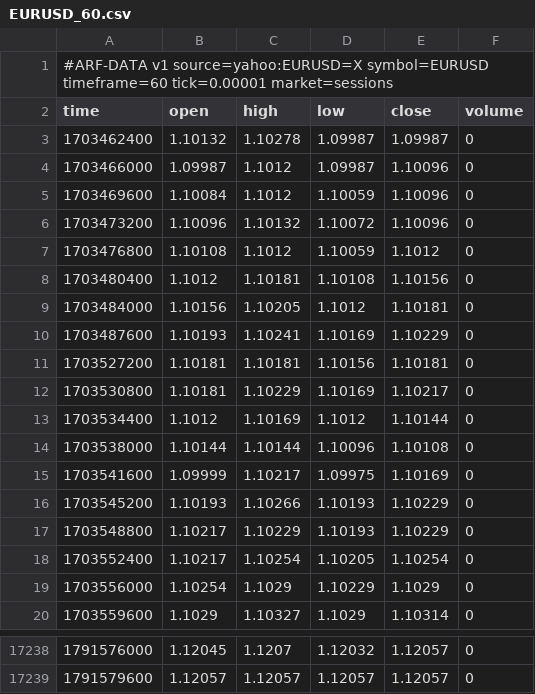
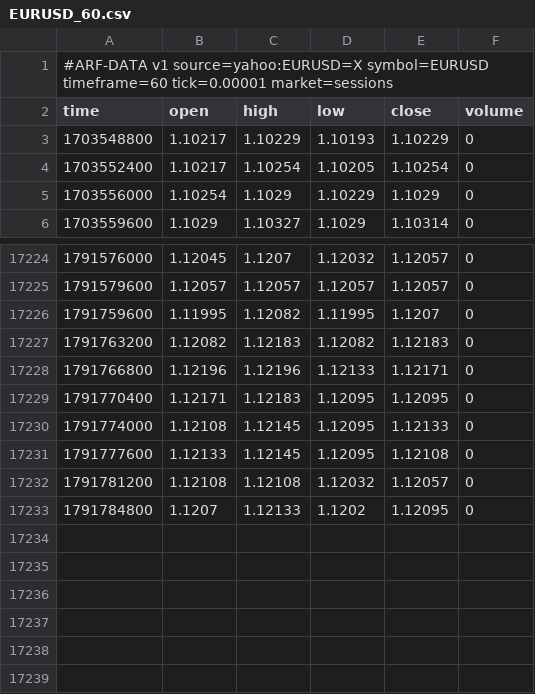
Before and after one commit to Dezmortual/Claude-, a CSV file: arf-os-studio/platform/data/EURUSD_60.csv, drawn as a sheet; only a part is shown, gaps mark what is left out.

```diff
--- a/arf-os-studio/platform/data/EURUSD_60.csv
+++ b/arf-os-studio/platform/data/EURUSD_60.csv
@@ -2,16 +2,2 @@
 time,open,high,low,close,volume
-1703462400,1.10132,1.10278,1.09987,1.09987,0
-1703466000,1.09987,1.1012,1.09987,1.10096,0
-1703469600,1.10084,1.1012,1.10059,1.10096,0
-1703473200,1.10096,1.10132,1.10072,1.10096,0
-1703476800,1.10108,1.1012,1.10059,1.1012,0
-1703480400,1.1012,1.10181,1.10108,1.10156,0
-1703484000,1.10156,1.10205,1.1012,1.10181,0
-1703487600,1.10193,1.10241,1.10169,1.10229,0
-1703527200,1.10181,1.10181,1.10156,1.10181,0
-1703530800,1.10181,1.10229,1.10169,1.10217,0
-1703534400,1.1012,1.10169,1.1012,1.10144,0
-1703538000,1.10144,1.10144,1.10096,1.10108,0
-1703541600,1.09999,1.10217,1.09975,1.10169,0
-1703545200,1.10193,1.10266,1.10193,1.10229,0
 1703548800,1.10217,1.10229,1.10193,1.10229,0
@@ -17239 +17225,9 @@ time,open,high,low,close,volume
 1791579600,1.12057,1.12057,1.12057,1.12057,0
+1791759600,1.11995,1.12082,1.11995,1.1207,0
+1791763200,1.12082,1.12183,1.12082,1.12183,0
+1791766800,1.12196,1.12196,1.12133,1.12171,0
+1791770400,1.12171,1.12183,1.12095,1.12095,0
+1791774000,1.12108,1.12145,1.12095,1.12133,0
+1791777600,1.12133,1.12145,1.12095,1.12108,0
+1791781200,1.12108,1.12108,1.12032,1.12057,0
+1791784800,1.1207,1.12133,1.1202,1.12095,0
```
Also changed, not shown: arf-os-studio/platform/data/AUDUSD_60.csv, arf-os-studio/platform/data/GBPJPY_60.csv, 52 other files.
